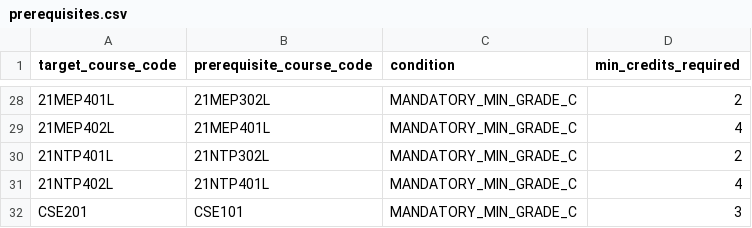
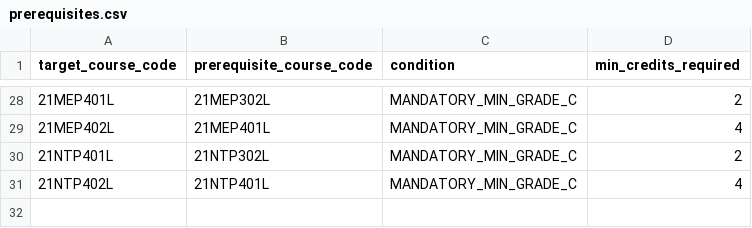
Before and after one commit to Kiran-Bodireddy/Campusbot, a CSV file: Datasets/prerequisites.csv, drawn as a sheet; only a part is shown, gaps mark what is left out; the diff names each change by its address in the sheet, - before the commit and + after, or states it on an @@ line.

```diff
--- a/Datasets/prerequisites.csv
+++ b/Datasets/prerequisites.csv
-row 32: CSE201 | CSE101 | MANDATORY_MIN_GRADE_C | 3
```
Also changed, not shown: campus_knowledge_server/data/courses/prerequisites_master.csv, 40 other files.
